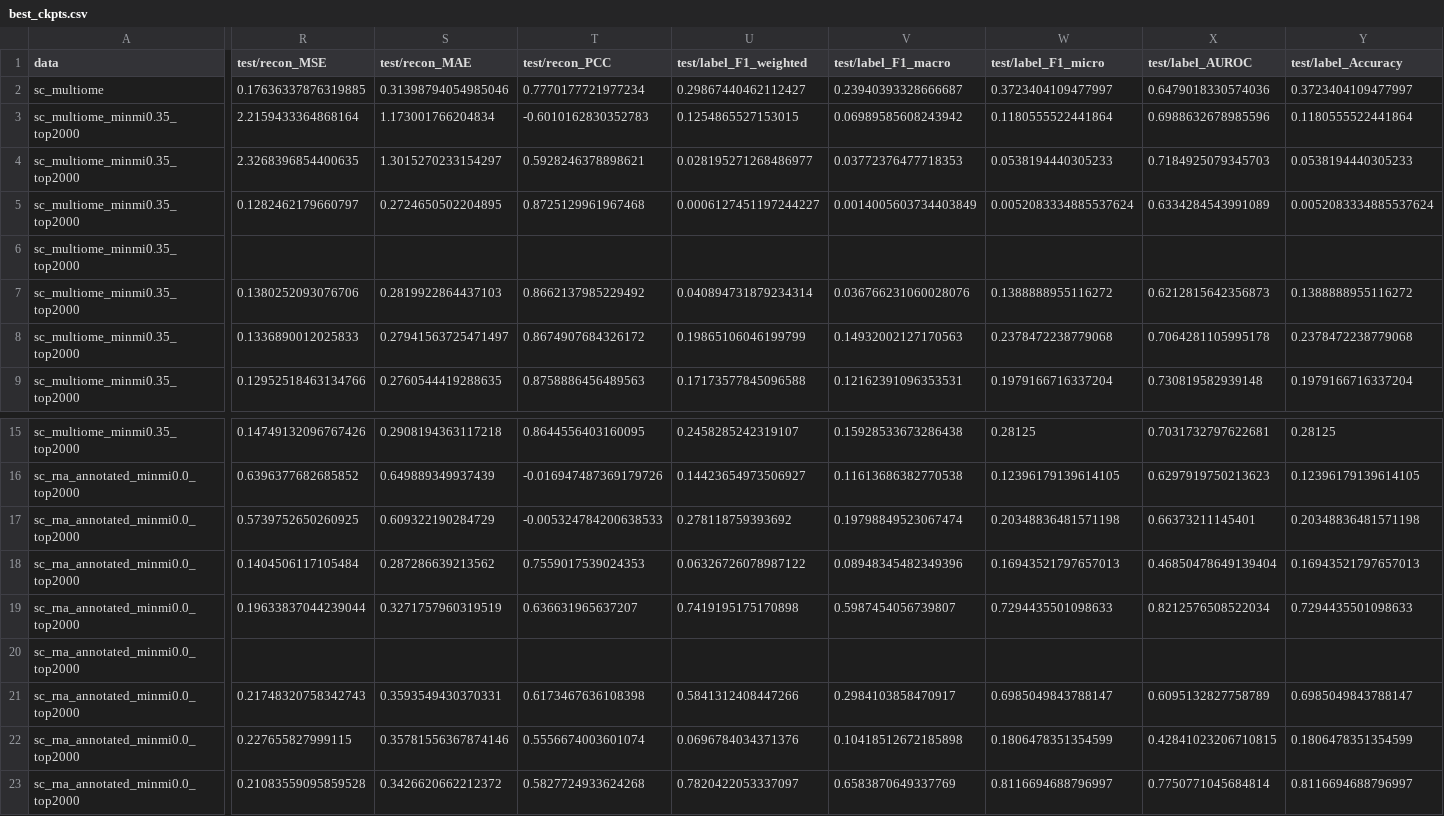
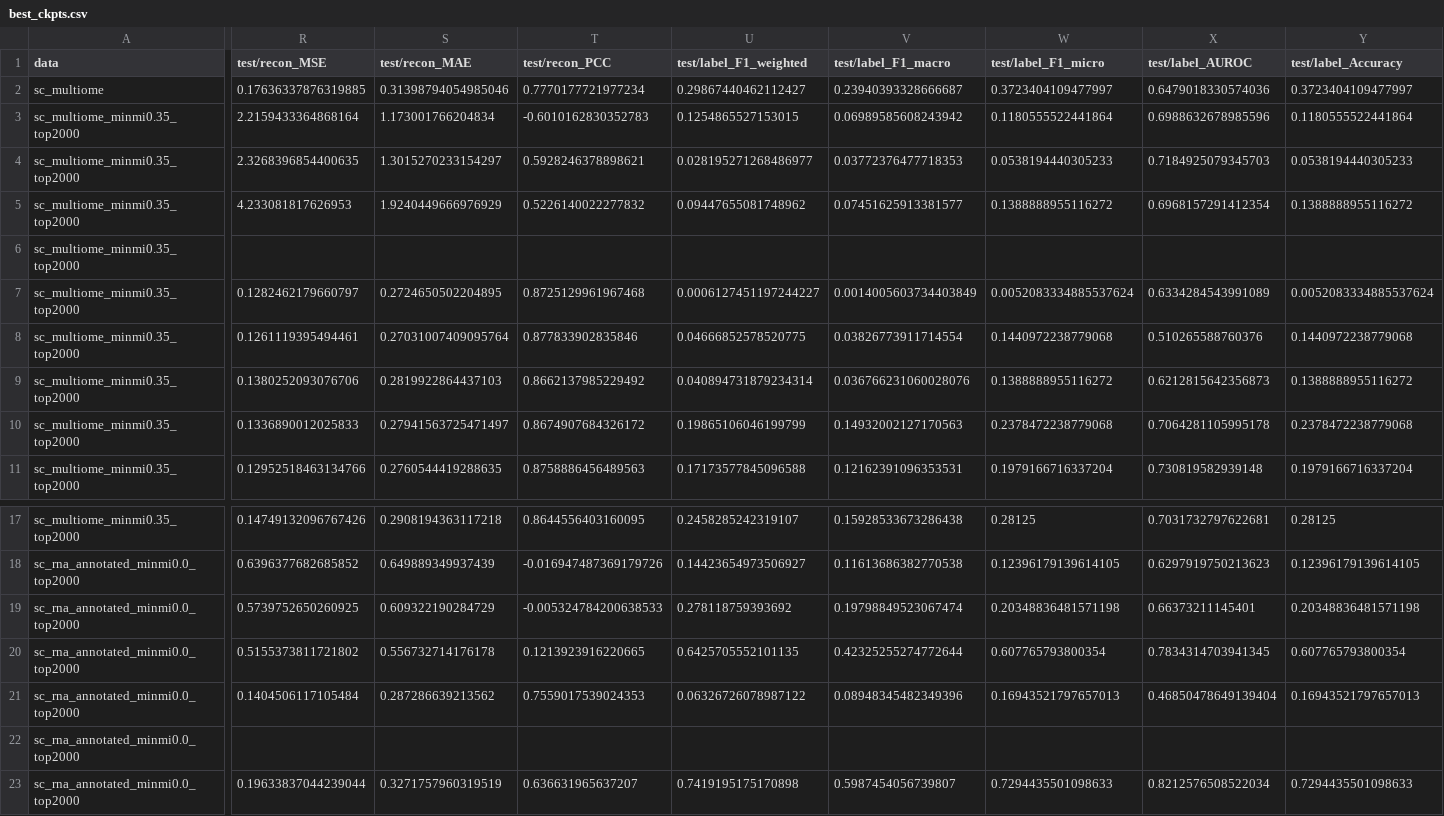
Before and after one commit to wangying608/deeptan, a CSV file: src/.collected_logs/best_ckpts.csv, drawn as a sheet; only a part is shown, gaps mark what is left out; the shorter side is filled out with more unchanged rows; addresses are those after the commit; rows hold the shown columns only; the diff covers the shown part only; the diff names each change by its address in the sheet, - before the commit and + after, or states it on an @@ line.

Commit message:
🍰 feat(evaluation): add support for multiple splits in evaluation metrics
This commit introduces the ability to evaluate metrics across different splits (train, val, test) in the evaluation pipeline. The changes include:
- Modified `MetricsDictMaker` to handle multiple splits.
- Updated `kde_grid_plot` and `metrics_plot` functions to accept a `split` parameter.
- Added new evaluation scripts for snRNA-seq data.
- Removed deprecated evaluation notebook and replaced it with a more structured one.

These changes allow for more comprehensive evaluation of model performance across different data splits, improving the robustness of the evaluation process.

```diff
--- a/src/.collected_logs/best_ckpts.csv
+++ b/src/.collected_logs/best_ckpts.csv
+row 5: sc_multiome_minmi0.35_top2000 | 4.233081817626953 | 1.9240449666976929 | 0.5226140022277832 | 0.09447655081748962 | 0.07451625913381577 | 0.1388888955116272 | 0.6968157291412354 | 0.1388888955116272
+row 6: sc_multiome_minmi0.35_top2000
-R8 (test/recon_MSE): (empty)
+R8 (test/recon_MSE): 0.1261119395494461
-S8 (test/recon_MAE): (empty)
+S8 (test/recon_MAE): 0.27031007409095764
-T8 (test/recon_PCC): (empty)
+T8 (test/recon_PCC): 0.877833902835846
-U8 (test/label_F1_weighted): (empty)
+U8 (test/label_F1_weighted): 0.04666852578520775
-V8 (test/label_F1_macro): (empty)
+V8 (test/label_F1_macro): 0.03826773911714554
-W8 (test/label_F1_micro): (empty)
+W8 (test/label_F1_micro): 0.1440972238779068
-X8 (test/label_AUROC): (empty)
+X8 (test/label_AUROC): 0.510265588760376
-Y8 (test/label_Accuracy): (empty)
+Y8 (test/label_Accuracy): 0.1440972238779068
+row 20: sc_rna_annotated_minmi0.0_top2000 | 0.5155373811721802 | 0.556732714176178 | 0.1213923916220665 | 0.6425705552101135 | 0.42325255274772644 | 0.607765793800354 | 0.7834314703941345 | 0.607765793800354
+row 22: sc_rna_annotated_minmi0.0_top2000
```
Also changed, not shown: 5 edited cells elsewhere in this file, src/.collected_logs/best_ckpts_seed_42.csv, src/.collected_logs/best_ckpts_seed_43.csv, 33 other files.
